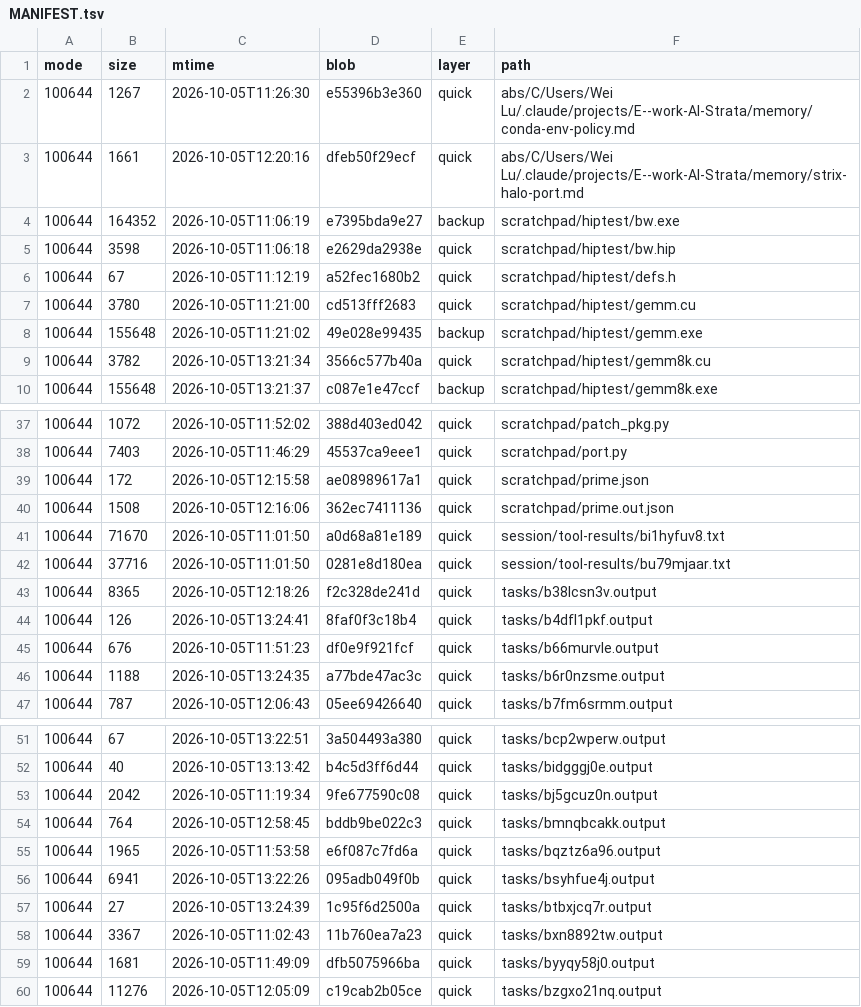
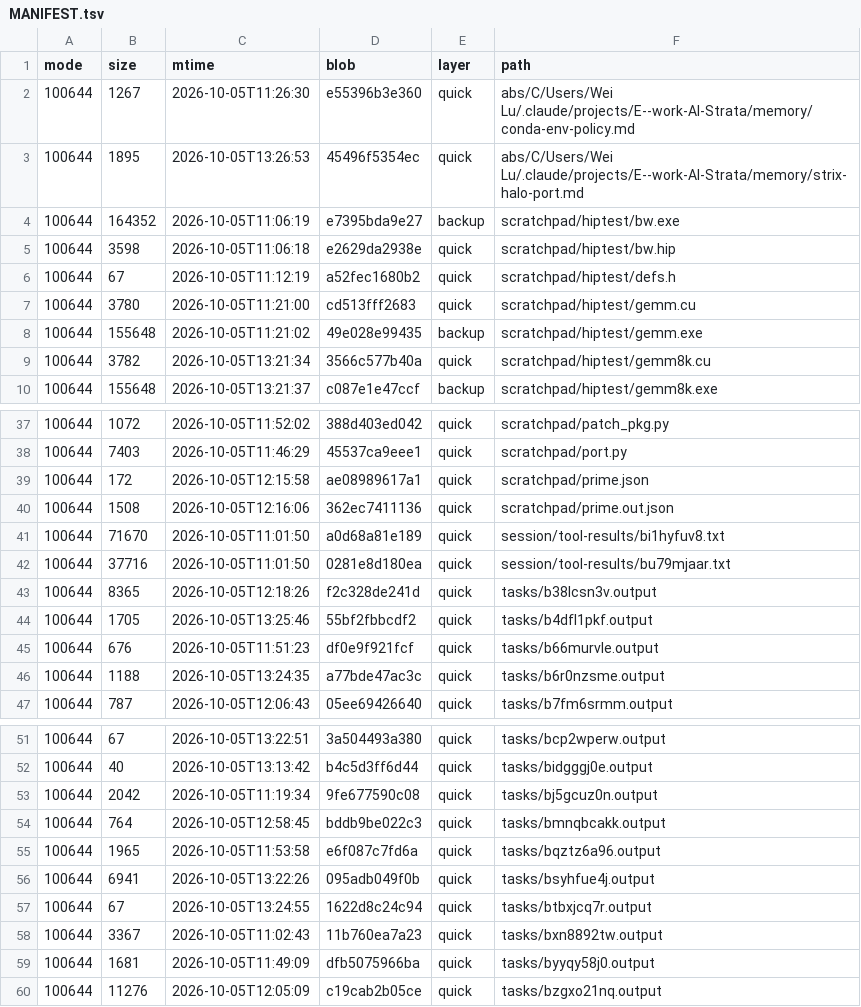
Before and after one commit to luweigen/Strata, a TSV file: _traj/work/ed11a558-488f-44ff-ae44-74cbeaee92fe/MANIFEST.tsv, drawn as a sheet; only a part is shown, gaps mark what is left out.

```diff
--- a/_traj/work/ed11a558-488f-44ff-ae44-74cbeaee92fe/MANIFEST.tsv
+++ b/_traj/work/ed11a558-488f-44ff-ae44-74cbeaee92fe/MANIFEST.tsv
@@ -2,3 +2,3 @@ mode	size	mtime	blob	layer	path
 100644	1267	2026-10-05T11:26:30	e55396b3e360	quick	abs/C/Users/Wei Lu/.claude/projects/E--work-AI-Strata/memory/conda-env-policy.md
-100644	1661	2026-10-05T12:20:16	dfeb50f29ecf	quick	abs/C/Users/Wei Lu/.claude/projects/E--work-AI-Strata/memory/strix-halo-port.md
+100644	1895	2026-10-05T13:26:53	45496f5354ec	quick	abs/C/Users/Wei Lu/.claude/projects/E--work-AI-Strata/memory/strix-halo-port.md
 100644	164352	2026-10-05T11:06:19	e7395bda9e27	backup	scratchpad/hiptest/bw.exe
@@ -43,3 +43,3 @@ mode	size	mtime	blob	layer	path
 100644	8365	2026-10-05T12:18:26	f2c328de241d	quick	tasks/b38lcsn3v.output
-100644	126	2026-10-05T13:24:41	8faf0f3c18b4	quick	tasks/b4dfl1pkf.output
+100644	1705	2026-10-05T13:25:46	55bf2fbbcdf2	quick	tasks/b4dfl1pkf.output
 100644	676	2026-10-05T11:51:23	df0e9f921fcf	quick	tasks/b66murvle.output
@@ -56,3 +56,3 @@ mode	size	mtime	blob	layer	path
 100644	6941	2026-10-05T13:22:26	095adb049f0b	quick	tasks/bsyhfue4j.output
-100644	27	2026-10-05T13:24:39	1c95f6d2500a	quick	tasks/btbxjcq7r.output
+100644	67	2026-10-05T13:24:55	1622d8c24c94	quick	tasks/btbxjcq7r.output
 100644	3367	2026-10-05T11:02:43	11b760ea7a23	quick	tasks/bxn8892tw.output
```
Also changed, not shown: _traj/INDEX.tsv, 8 other files.
